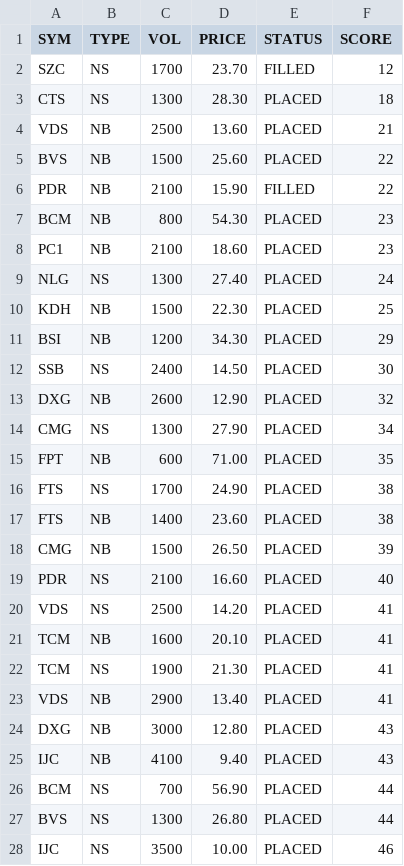
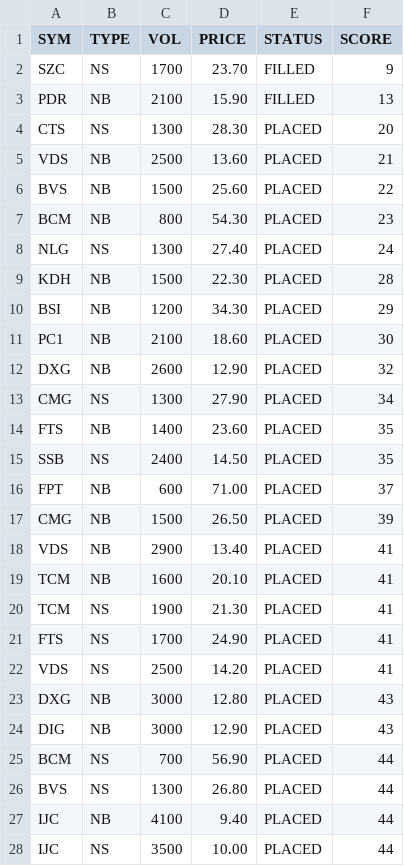
Before and after one commit to cali-invest/portfolio-live, a CSV file: data/CMD2.csv, drawn as a sheet; only a part is shown; the diff covers the shown part only.

```diff
--- a/data/CMD2.csv
+++ b/data/CMD2.csv
@@ -1,28 +1,28 @@
 SYM,TYPE,VOL,PRICE,STATUS,SCORE
-SZC,NS,1700,23.70,FILLED,12
-CTS,NS,1300,28.30,PLACED,18
+SZC,NS,1700,23.70,FILLED,9
+PDR,NB,2100,15.90,FILLED,13
+CTS,NS,1300,28.30,PLACED,20
 VDS,NB,2500,13.60,PLACED,21
 BVS,NB,1500,25.60,PLACED,22
-PDR,NB,2100,15.90,FILLED,22
 BCM,NB,800,54.30,PLACED,23
-PC1,NB,2100,18.60,PLACED,23
 NLG,NS,1300,27.40,PLACED,24
-KDH,NB,1500,22.30,PLACED,25
+KDH,NB,1500,22.30,PLACED,28
 BSI,NB,1200,34.30,PLACED,29
-SSB,NS,2400,14.50,PLACED,30
+PC1,NB,2100,18.60,PLACED,30
 DXG,NB,2600,12.90,PLACED,32
 CMG,NS,1300,27.90,PLACED,34
-FPT,NB,600,71.00,PLACED,35
-FTS,NS,1700,24.90,PLACED,38
-FTS,NB,1400,23.60,PLACED,38
+FTS,NB,1400,23.60,PLACED,35
+SSB,NS,2400,14.50,PLACED,35
+FPT,NB,600,71.00,PLACED,37
 CMG,NB,1500,26.50,PLACED,39
-PDR,NS,2100,16.60,PLACED,40
-VDS,NS,2500,14.20,PLACED,41
+VDS,NB,2900,13.40,PLACED,41
 TCM,NB,1600,20.10,PLACED,41
 TCM,NS,1900,21.30,PLACED,41
-VDS,NB,2900,13.40,PLACED,41
+FTS,NS,1700,24.90,PLACED,41
+VDS,NS,2500,14.20,PLACED,41
 DXG,NB,3000,12.80,PLACED,43
-IJC,NB,4100,9.40,PLACED,43
+DIG,NB,3000,12.90,PLACED,43
 BCM,NS,700,56.90,PLACED,44
 BVS,NS,1300,26.80,PLACED,44
-IJC,NS,3500,10.00,PLACED,46
+IJC,NB,4100,9.40,PLACED,44
+IJC,NS,3500,10.00,PLACED,44
```
Also changed, not shown: 7 added rows, 7 removed rows and 2 edited cells elsewhere in this file, data/CMD.csv, data/PORTFOLIO.csv, 2 other files.
